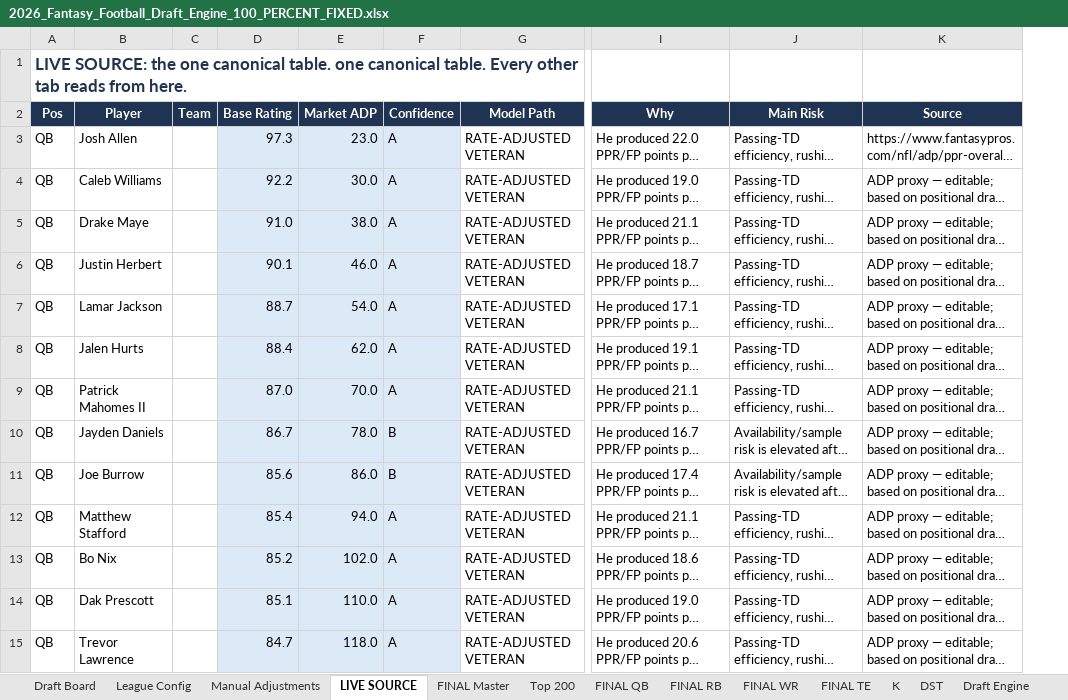
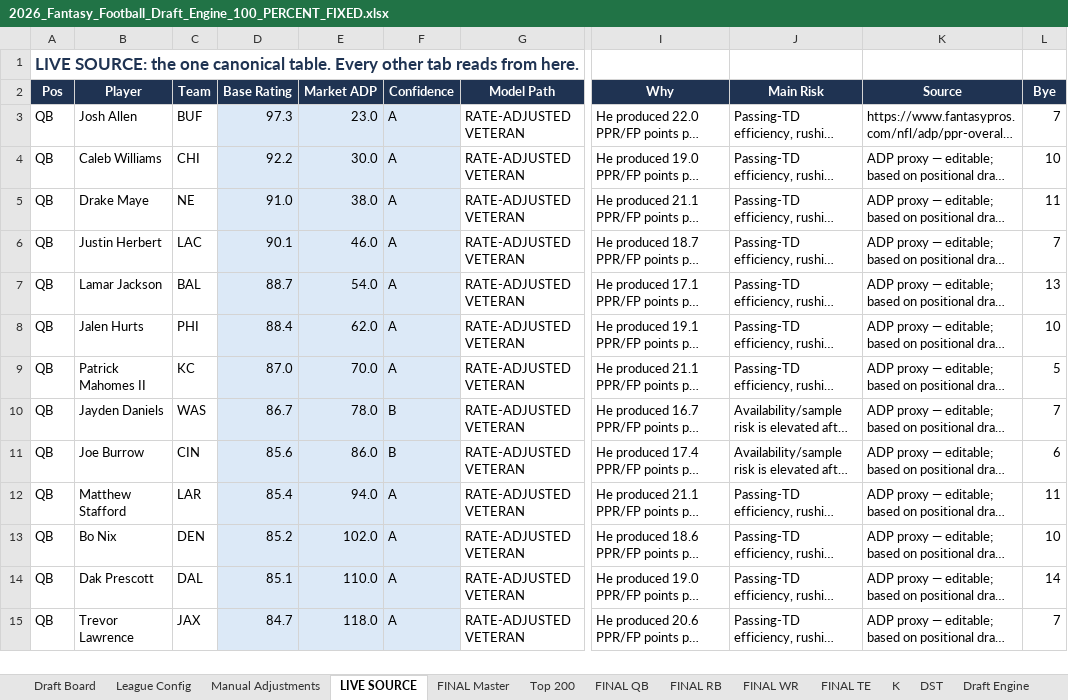
Before and after one commit to 7LayerLabs/fantasyfootball26, an Excel workbook: 2026_Fantasy_Football_Draft_Engine_100_PERCENT_FIXED.xlsx, sheet LIVE SOURCE, drawn as a sheet; only a part is shown, gaps mark what is left out; long unchanged cells end in …; values as stored, in another font and other column widths than the file's, no borders; the diff covers the shown part only; the diff names each change by its address in the sheet, - before the commit and + after, or states it on an @@ line.

```diff
--- a/2026_Fantasy_Football_Draft_Engine_100_PERCENT_FIXED.xlsx (sheet LIVE SOURCE)
+++ b/2026_Fantasy_Football_Draft_Engine_100_PERCENT_FIXED.xlsx (sheet LIVE SOURCE)
+column L (Bye), rows 3-15: 7 | 10 | 11 | 7 | 13 | 10 | 5 | 7 | 6 | 11 | 10 | 14 | 7
-A1 (Pos): …canonical table. one canonical table. Every other…
+A1 (Pos): …canonical table. Every other…
-C3 (Team): (empty)
+C3 (Team): BUF
-C4 (Team): (empty)
+C4 (Team): CHI
-C5 (Team): (empty)
+C5 (Team): NE
-C6 (Team): (empty)
+C6 (Team): LAC
-C7 (Team): (empty)
+C7 (Team): BAL
-C8 (Team): (empty)
+C8 (Team): PHI
-C9 (Team): (empty)
+C9 (Team): KC
-C10 (Team): (empty)
+C10 (Team): WAS
-C11 (Team): (empty)
+C11 (Team): CIN
-C12 (Team): (empty)
+C12 (Team): LAR
-C13 (Team): (empty)
+C13 (Team): DEN
-C14 (Team): (empty)
+C14 (Team): DAL
-C15 (Team): (empty)
+C15 (Team): JAX
```
Also changed, not shown: 169 edited cells elsewhere in this sheet, sheet Draft Board, sheet K, sheet DST, 7 other files.
